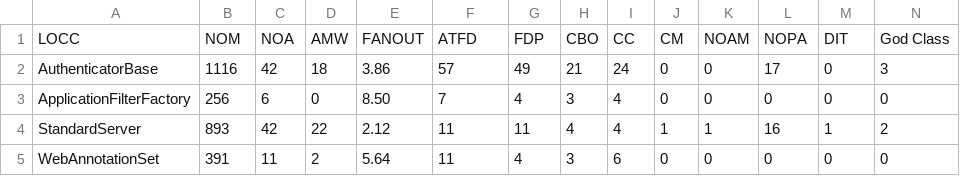
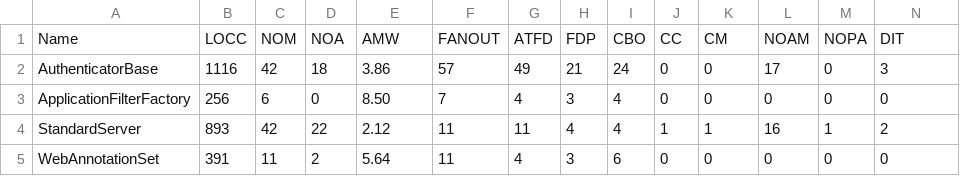
Before and after one commit to WYJ313/dataset, a CSV file: tomcat/gc/test_dataset.csv, drawn as a sheet; only a part is shown; removed rows and columns are numbered as before the commit, all else as after; rows hold the shown columns only; the diff names each change by its address in the sheet, - before the commit and + after, or states it on an @@ line.

```diff
--- a/tomcat/gc/test_dataset.csv
+++ b/tomcat/gc/test_dataset.csv
-row 1: LOCC | NOM | NOA | AMW | FANOUT | ATFD | FDP | CBO | CC | CM | NOAM | NOPA | DIT | God Class
+row 1: Name | LOCC | NOM | NOA | AMW | FANOUT | ATFD | FDP | CBO | CC | CM | NOAM | NOPA | DIT
```
Also changed, not shown: jruby/bc/test_dataset.csv, jruby/dc/test_dataset.csv, 1 other file.
